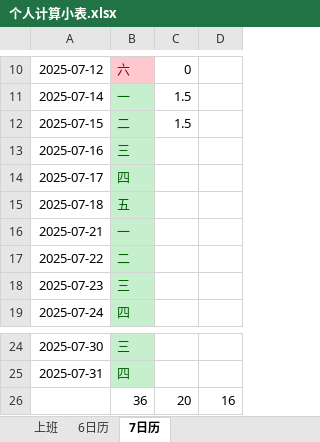
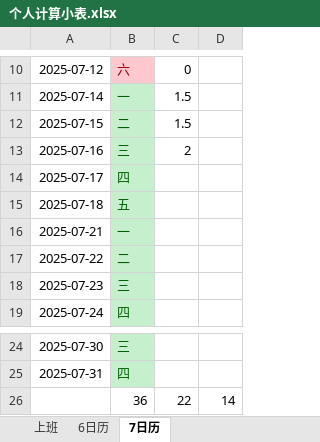
Before and after one commit to dp-dhl/test, an Excel workbook: 个人计算小表.xlsx, sheet 7日历, drawn as a sheet; only a part is shown, gaps mark what is left out; values as stored, in another font and other column widths than the file's, no borders; removed rows and columns are numbered as before the commit, all else as after; the diff names each change by its address in the sheet, - before the commit and + after, or states it on an @@ line.

```diff
--- a/个人计算小表.xlsx (sheet 7日历)
+++ b/个人计算小表.xlsx (sheet 7日历)
-C13: (empty)
+C13: 2
-row 26:  | 36 | 20 | 16
+row 26:  | 36 | 22 | 14
```
Also changed, not shown: 1 other file.
